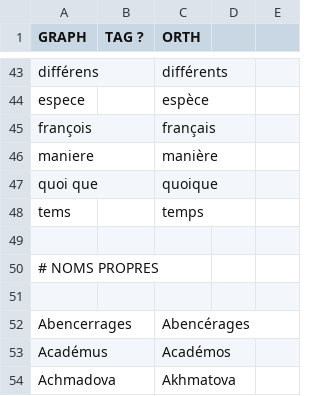
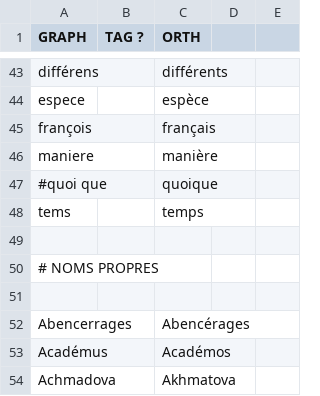
Before and after one commit to oeuvres/alix, a CSV file: java/alix/fr/dic/orth.csv, drawn as a sheet; only a part is shown, gaps mark what is left out.

Commit message:
quoi que

```diff
--- a/java/alix/fr/dic/orth.csv
+++ b/java/alix/fr/dic/orth.csv
@@ -46,3 +46,3 @@ françois;;français
 maniere;;manière
-quoi que;;quoique
+#quoi que;;quoique
 tems;;temps
```
